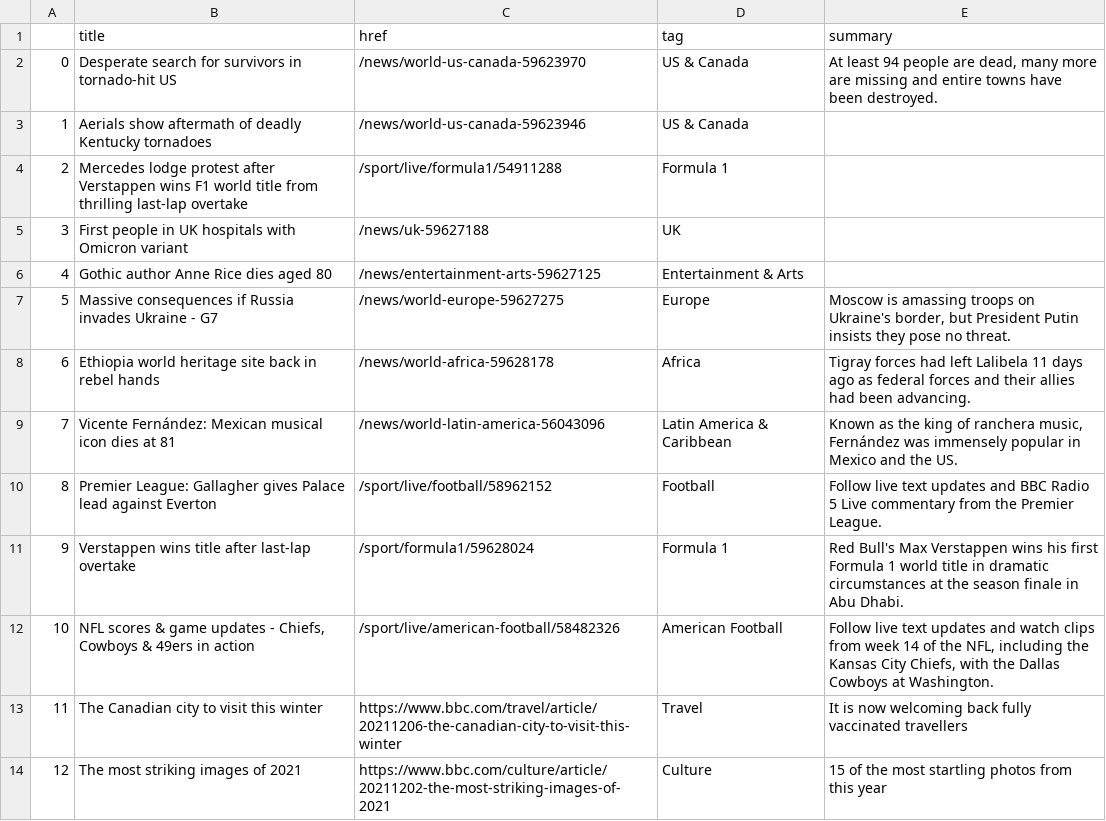
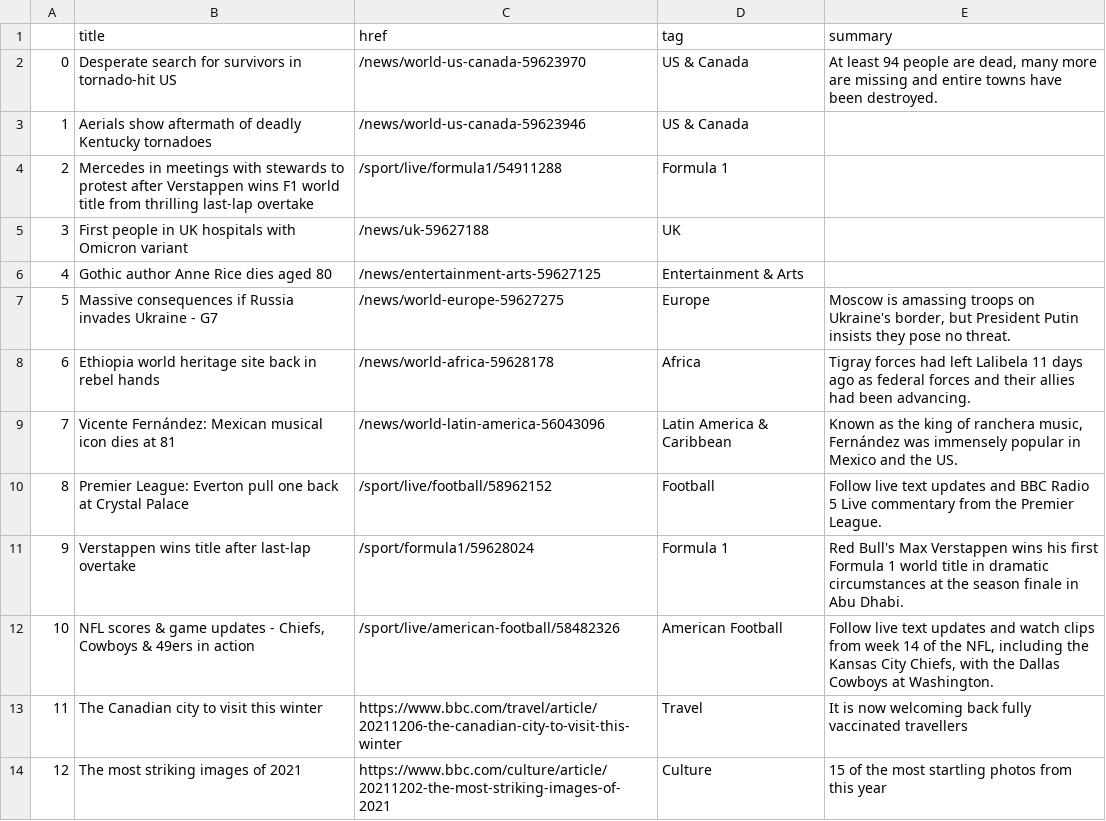
Before and after one commit to joaquin-rosado/automatic-scraper, a CSV file: bbc-headlines.csv, drawn as a sheet; only a part is shown.

```diff
--- a/bbc-headlines.csv
+++ b/bbc-headlines.csv
@@ -3,3 +3,3 @@
 1,Aerials show aftermath of deadly Kentucky tornadoes,/news/world-us-canada-59623946,US & Canada,
-2,Mercedes lodge protest after Verstappen wins F1 world title from thrilling last-lap overtake,/sport/live/formula1/54911288,Formula 1,
+2,Mercedes in meetings with stewards to protest after Verstappen wins F1 world title from thrilling last-lap overtake,/sport/live/formula1/54911288,Formula 1,
 3,First people in UK hospitals with Omicron variant,/news/uk-59627188,UK,
@@ -9,3 +9,3 @@
 7,Vicente Fernández: Mexican musical icon dies at 81,/news/world-latin-america-56043096,Latin America & Caribbean,"Known as the king of ranchera music, Fernández was immensely popular in Mexico and the US."
-8,Premier League: Gallagher gives Palace lead against Everton,/sport/live/football/58962152,Football,Follow live text updates and BBC Radio 5 Live commentary from the Premier League.
+8,Premier League: Everton pull one back at Crystal Palace,/sport/live/football/58962152,Football,Follow live text updates and BBC Radio 5 Live commentary from the Premier League.
 9,Verstappen wins title after last-lap overtake,/sport/formula1/59628024,Formula 1,Red Bull's Max Verstappen wins his first Formula 1 world title in dramatic circumstances at the season finale in Abu Dhabi.
```
